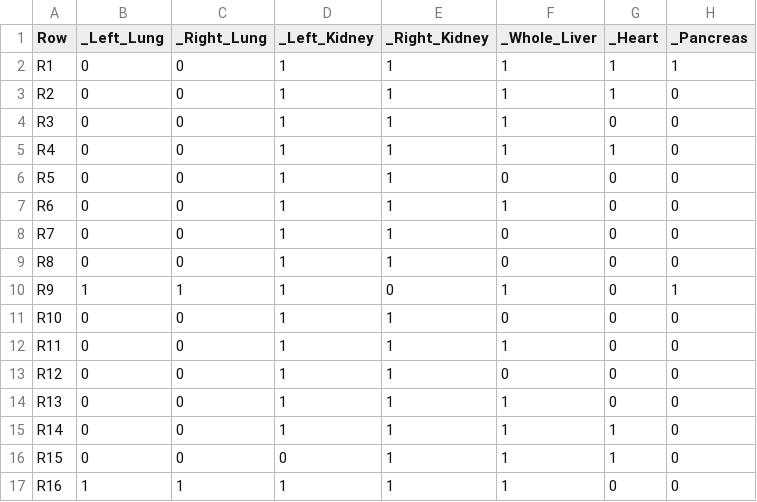
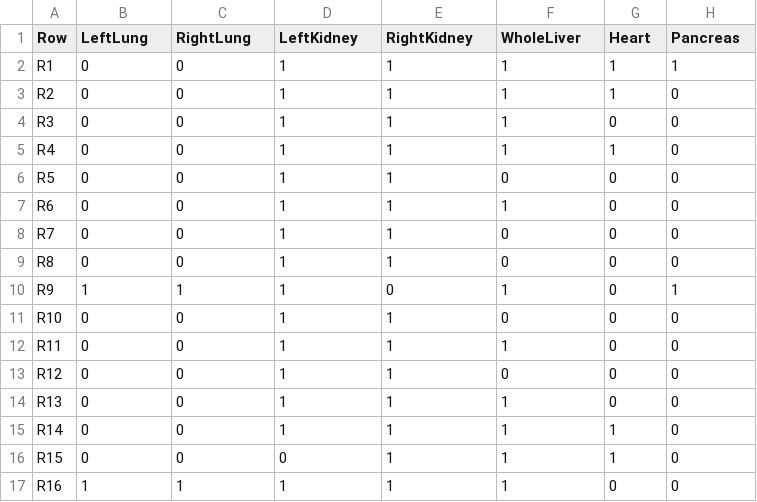
Before and after one commit to Genuneit/UpSet, a CSV file: z2.csv, drawn as a sheet.

Commit message:
Update z2.csv

```diff
--- a/z2.csv
+++ b/z2.csv
@@ -1,2 +1,2 @@
-Row;_Left_Lung;_Right_Lung;_Left_Kidney;_Right_Kidney;_Whole_Liver;_Heart;_Pancreas
+Row;LeftLung;RightLung;LeftKidney;RightKidney;WholeLiver;Heart;Pancreas
 R1;0;0;1;1;1;1;1
```
